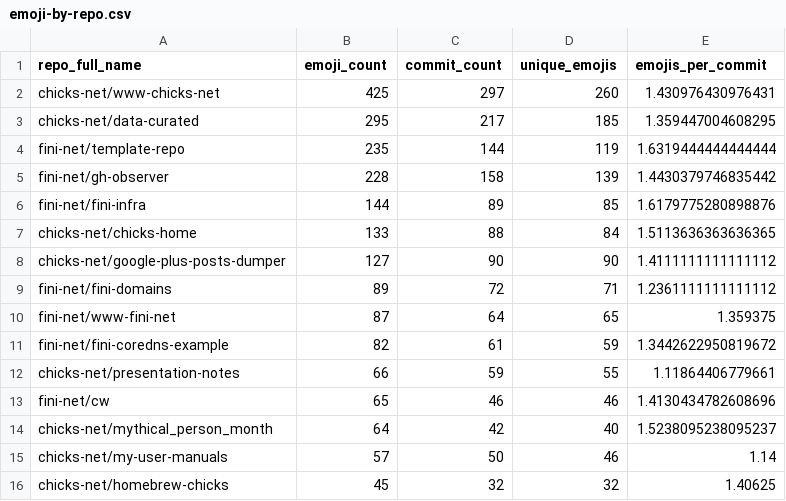
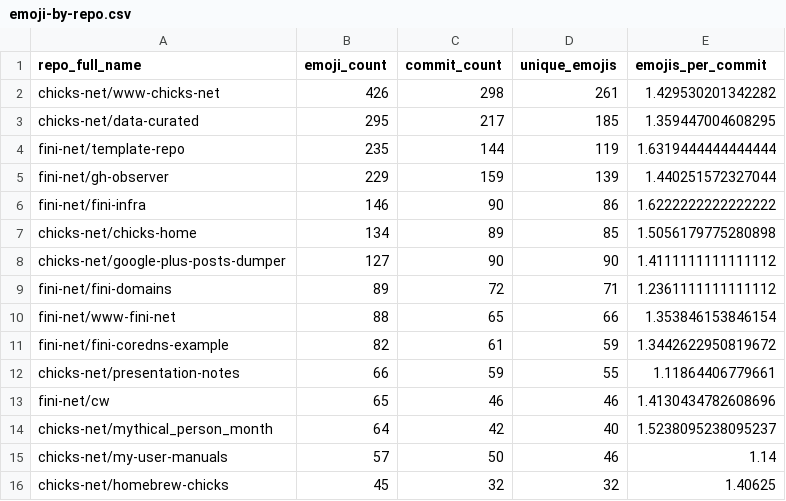
Before and after one commit to chicks-net/data-curated, a CSV file: individuals/chicks/github/commits-analysis/emoji-by-repo.csv, drawn as a sheet.

```diff
--- a/individuals/chicks/github/commits-analysis/emoji-by-repo.csv
+++ b/individuals/chicks/github/commits-analysis/emoji-by-repo.csv
@@ -1,11 +1,11 @@
 repo_full_name,emoji_count,commit_count,unique_emojis,emojis_per_commit
-chicks-net/www-chicks-net,425,297,260,1.430976430976431
+chicks-net/www-chicks-net,426,298,261,1.429530201342282
 chicks-net/data-curated,295,217,185,1.359447004608295
 fini-net/template-repo,235,144,119,1.6319444444444444
-fini-net/gh-observer,228,158,139,1.4430379746835442
-fini-net/fini-infra,144,89,85,1.6179775280898876
-chicks-net/chicks-home,133,88,84,1.5113636363636365
+fini-net/gh-observer,229,159,139,1.440251572327044
+fini-net/fini-infra,146,90,86,1.6222222222222222
+chicks-net/chicks-home,134,89,85,1.5056179775280898
 chicks-net/google-plus-posts-dumper,127,90,90,1.4111111111111112
 fini-net/fini-domains,89,72,71,1.2361111111111112
-fini-net/www-fini-net,87,64,65,1.359375
+fini-net/www-fini-net,88,65,66,1.353846153846154
 fini-net/fini-coredns-example,82,61,59,1.3442622950819672
```
Also changed, not shown: individuals/chicks/github/commits-analysis/emoji-frequency.csv, individuals/chicks/github/commits-analysis/emoji-summary.csv, 14 other files.
